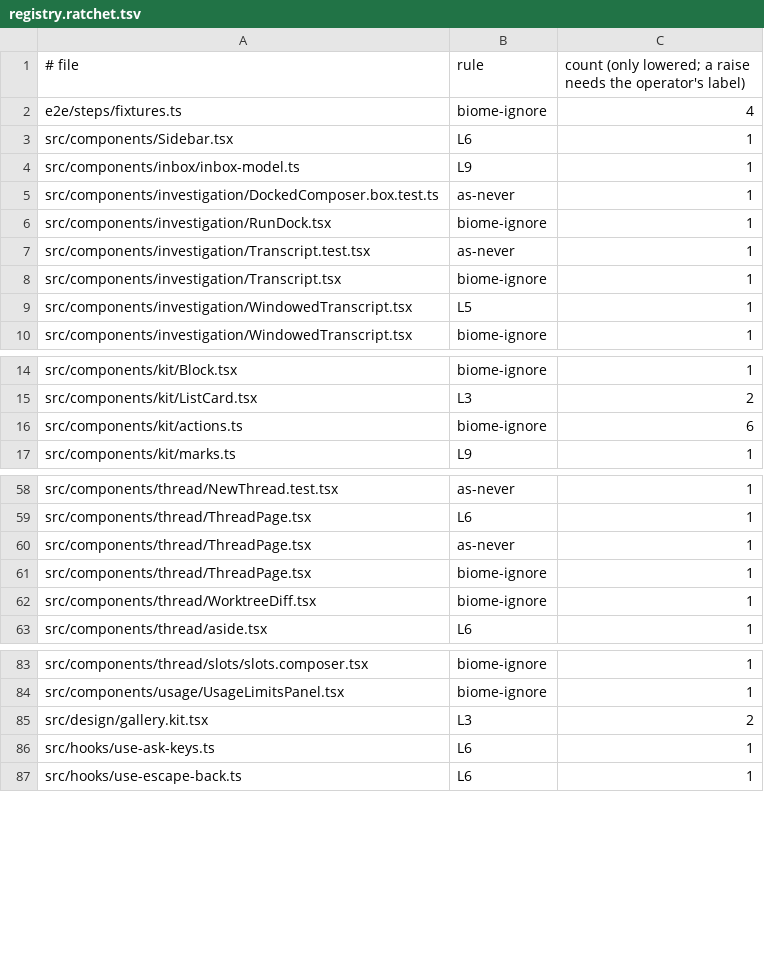
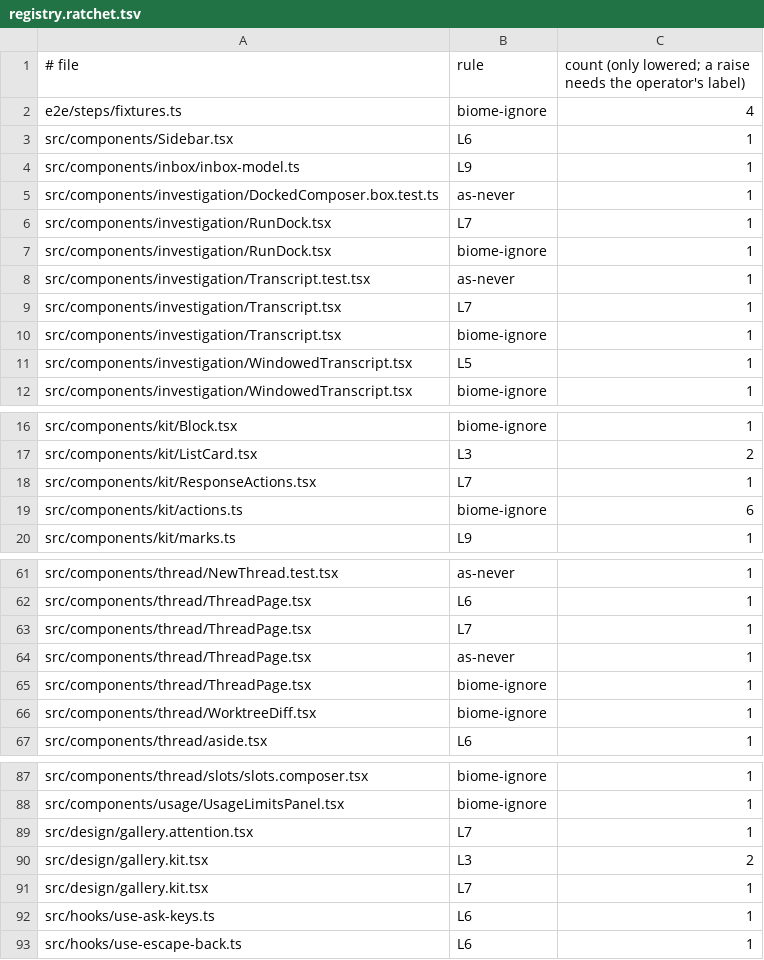
Before and after one commit to prismalens/prismalens, a TSV file: packages/frontend/registry.ratchet.tsv, drawn as a sheet; only a part is shown, gaps mark what is left out; the diff names each change by its address in the sheet, - before the commit and + after, or states it on an @@ line.

```diff
--- a/packages/frontend/registry.ratchet.tsv
+++ b/packages/frontend/registry.ratchet.tsv
+row 6: src/components/investigation/RunDock.tsx | L7 | 1
+row 9: src/components/investigation/Transcript.tsx | L7 | 1
+row 18: src/components/kit/ResponseActions.tsx | L7 | 1
+row 63: src/components/thread/ThreadPage.tsx | L7 | 1
+row 89: src/design/gallery.attention.tsx | L7 | 1
+row 91: src/design/gallery.kit.tsx | L7 | 1
```
Also changed, not shown: 13 other files.
